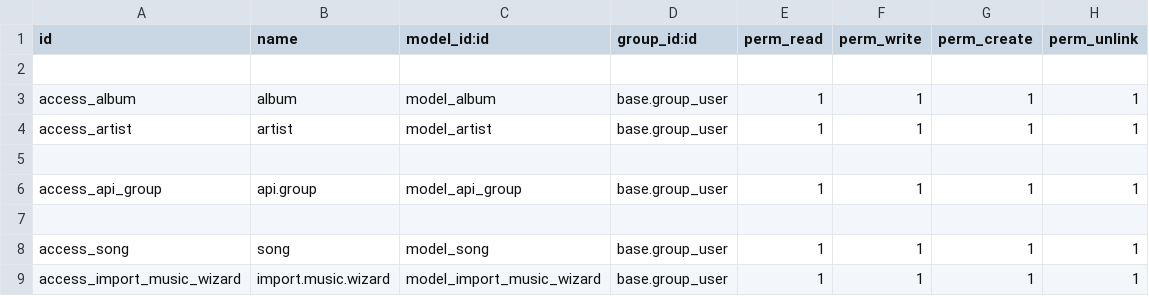
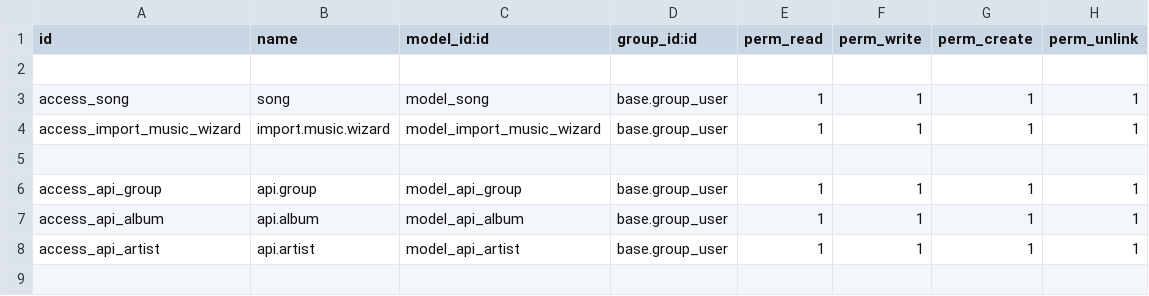
Before and after one commit to LubaMazurkevich/Odoo-project, a CSV file: music/security/ir.model.access.csv, drawn as a sheet.

Commit message:
made artist_dct

```diff
--- a/music/security/ir.model.access.csv
+++ b/music/security/ir.model.access.csv
@@ -2,8 +2,7 @@ id,name,model_id:id,group_id:id,perm_read,perm_write,perm_create,perm_unlink
 
-access_album,album,model_album,base.group_user,1,1,1,1
-access_artist,artist,model_artist,base.group_user,1,1,1,1
+access_song,song,model_song,base.group_user,1,1,1,1
+access_import_music_wizard,import.music.wizard,model_import_music_wizard,base.group_user,1,1,1,1
 
 access_api_group,api.group,model_api_group,base.group_user,1,1,1,1
-
-access_song,song,model_song,base.group_user,1,1,1,1
-access_import_music_wizard,import.music.wizard,model_import_music_wizard,base.group_user,1,1,1,1
+access_api_album,api.album,model_api_album,base.group_user,1,1,1,1
+access_api_artist,api.artist,model_api_artist,base.group_user,1,1,1,1
```
Also changed, not shown: 10 other files.
